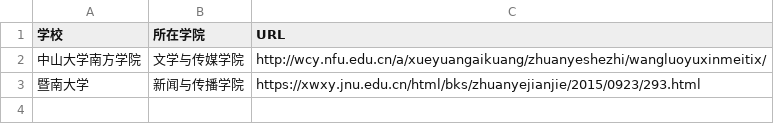
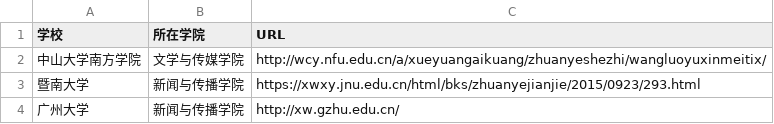
Before and after one commit to WuxueNewmedia/list_newmedia_undergraduate_CN_19, a CSV file: list.csv, drawn as a sheet.

Commit message:
Update list.csv

```diff
--- a/list.csv
+++ b/list.csv
@@ -3 +3,2 @@
 暨南大学,新闻与传播学院,https://xwxy.jnu.edu.cn/html/bks/zhuanyejianjie/2015/0923/293.html
+广州大学,新闻与传播学院,http://xw.gzhu.edu.cn/
```
